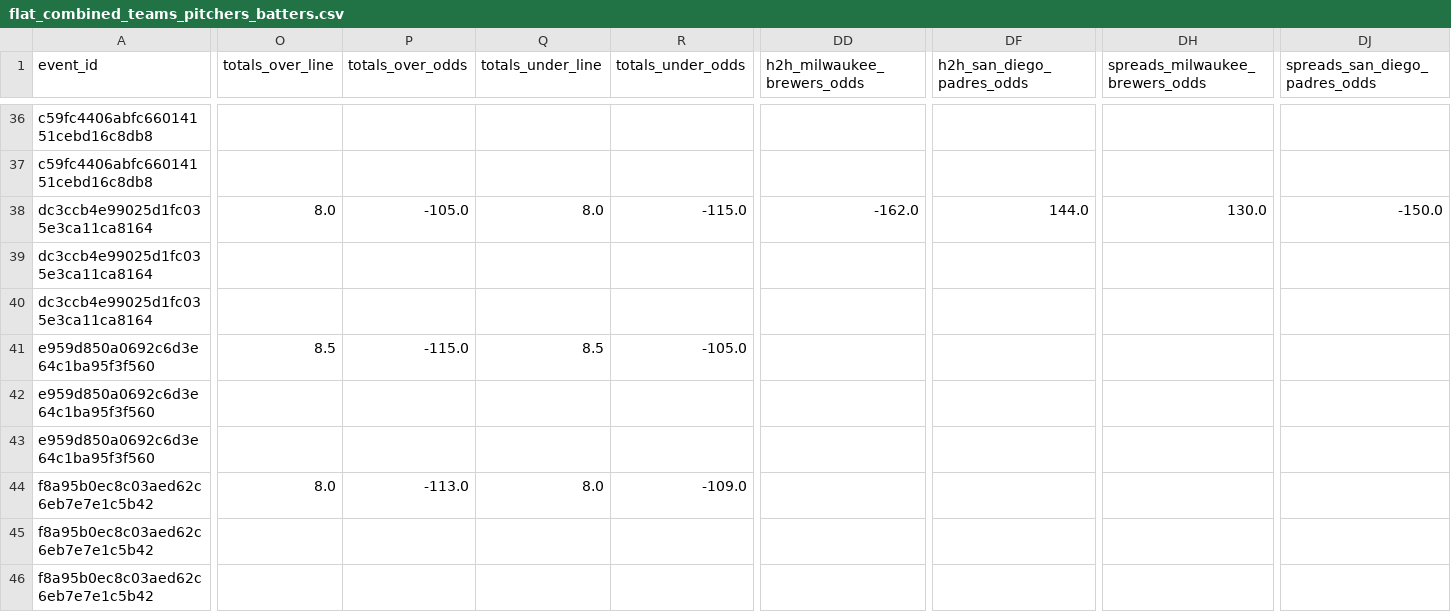
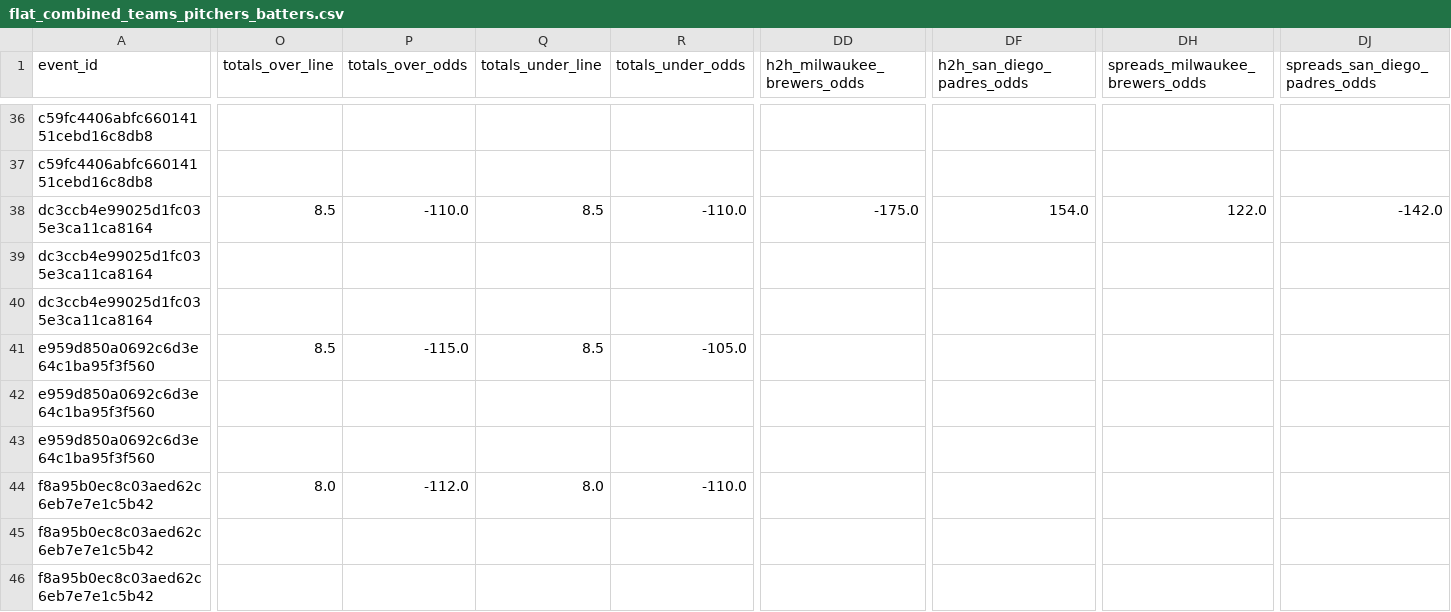
Before and after one commit to radgator13/pitcher-k-model, a CSV file: data/flat_combined_teams_pitchers_batters.csv, drawn as a sheet; only a part is shown, gaps mark what is left out; the diff covers the shown part only; the diff names each change by its address in the sheet, - before the commit and + after, or states it on an @@ line.

```diff
--- a/data/flat_combined_teams_pitchers_batters.csv
+++ b/data/flat_combined_teams_pitchers_batters.csv
-O38 (totals_over_line): 8.0
+O38 (totals_over_line): 8.5
-P38 (totals_over_odds): -105.0
+P38 (totals_over_odds): -110.0
-Q38 (totals_under_line): 8.0
+Q38 (totals_under_line): 8.5
-R38 (totals_under_odds): -115.0
+R38 (totals_under_odds): -110.0
-DD38 (h2h_milwaukee_brewers_odds): -162.0
+DD38 (h2h_milwaukee_brewers_odds): -175.0
-DF38 (h2h_san_diego_padres_odds): 144.0
+DF38 (h2h_san_diego_padres_odds): 154.0
-DH38 (spreads_milwaukee_brewers_odds): 130.0
+DH38 (spreads_milwaukee_brewers_odds): 122.0
-DJ38 (spreads_san_diego_padres_odds): -150.0
+DJ38 (spreads_san_diego_padres_odds): -142.0
-P44 (totals_over_odds): -113.0
+P44 (totals_over_odds): -112.0
-R44 (totals_under_odds): -109.0
+R44 (totals_under_odds): -110.0
```
Also changed, not shown: 65 edited cells elsewhere in this file, data/betonline_pitcher_props.csv, data/betonline_team_lines.csv, 14 other files.
